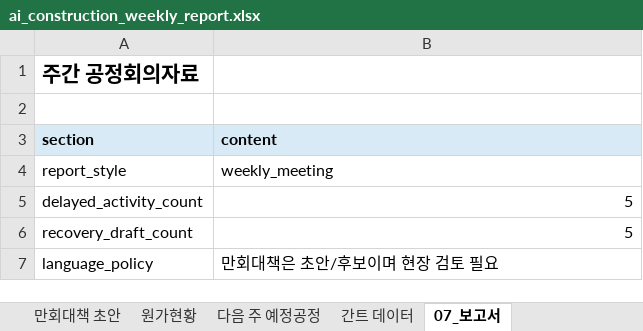
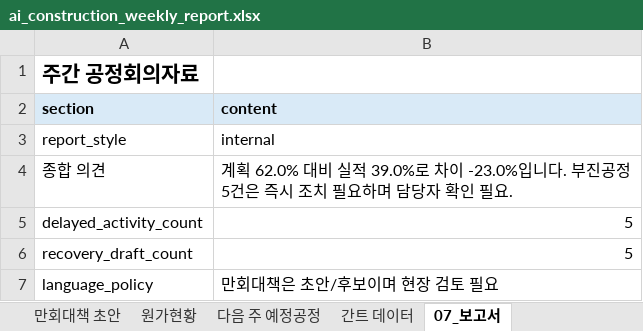
Before and after one commit to donghyun1park-web/smart-scheduler-mcp, an Excel workbook: samples/ai_construction_weekly_report.xlsx, sheet 07_보고서, drawn as a sheet; values as stored, in another font and other column widths than the file's, no borders; removed rows and columns are numbered as before the commit, all else as after; the diff names each change by its address in the sheet, - before the commit and + after, or states it on an @@ line.

```diff
--- a/samples/ai_construction_weekly_report.xlsx (sheet 07_보고서)
+++ b/samples/ai_construction_weekly_report.xlsx (sheet 07_보고서)
-row 2: (empty)
-B3 (content): weekly_meeting
+B3 (content): internal
+row 4: 종합 의견 | 계획 62.0% 대비 실적 39.0%로 차이 -23.0%입니다. 부진공정 5건은 즉시 조치 필요하며 담당자 확인 필요.
```
Also changed, not shown: sheet 만회대책 초안, sheet 부진공정 TOP 10, sheet 05_대시보드, samples/field_input_template.xlsx, 23 other files.
